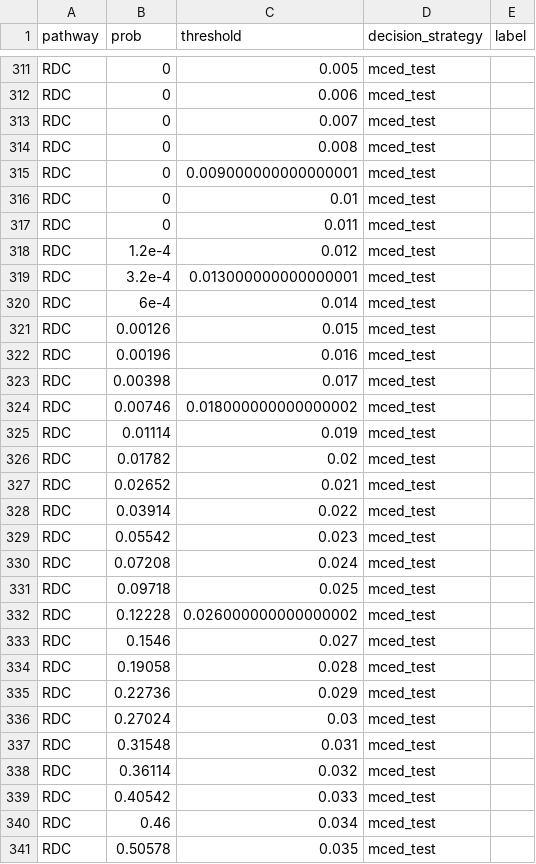
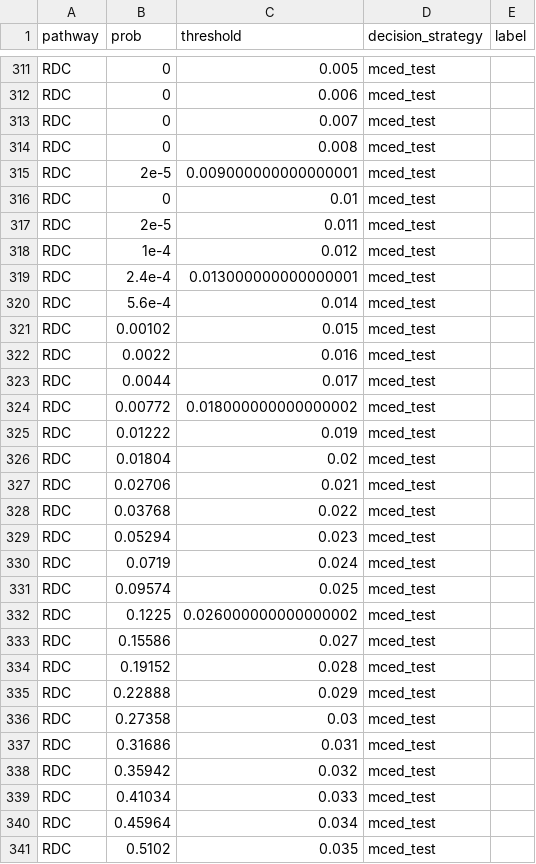
Before and after one commit to giulianonetto/mcd-clinical-utility, a TSV file: output/p_useful.tsv, drawn as a sheet; only a part is shown, gaps mark what is left out; the diff covers the shown part only.

```diff
--- a/output/p_useful.tsv
+++ b/output/p_useful.tsv
@@ -314,28 +314,28 @@ RDC	0	0.007	mced_test
 RDC	0	0.008	mced_test	
-RDC	0	0.009000000000000001	mced_test	
+RDC	2e-5	0.009000000000000001	mced_test	
 RDC	0	0.01	mced_test	
-RDC	0	0.011	mced_test	
-RDC	1.2e-4	0.012	mced_test	
-RDC	3.2e-4	0.013000000000000001	mced_test	
-RDC	6e-4	0.014	mced_test	
-RDC	0.00126	0.015	mced_test	
-RDC	0.00196	0.016	mced_test	
-RDC	0.00398	0.017	mced_test	
-RDC	0.00746	0.018000000000000002	mced_test	
-RDC	0.01114	0.019	mced_test	
-RDC	0.01782	0.02	mced_test	
-RDC	0.02652	0.021	mced_test	
-RDC	0.03914	0.022	mced_test	
-RDC	0.05542	0.023	mced_test	
-RDC	0.07208	0.024	mced_test	
-RDC	0.09718	0.025	mced_test	
-RDC	0.12228	0.026000000000000002	mced_test	
-RDC	0.1546	0.027	mced_test	
-RDC	0.19058	0.028	mced_test	
-RDC	0.22736	0.029	mced_test	
-RDC	0.27024	0.03	mced_test	
-RDC	0.31548	0.031	mced_test	
-RDC	0.36114	0.032	mced_test	
-RDC	0.40542	0.033	mced_test	
-RDC	0.46	0.034	mced_test	
-RDC	0.50578	0.035	mced_test	
+RDC	2e-5	0.011	mced_test	
+RDC	1e-4	0.012	mced_test	
+RDC	2.4e-4	0.013000000000000001	mced_test	
+RDC	5.6e-4	0.014	mced_test	
+RDC	0.00102	0.015	mced_test	
+RDC	0.0022	0.016	mced_test	
+RDC	0.0044	0.017	mced_test	
+RDC	0.00772	0.018000000000000002	mced_test	
+RDC	0.01222	0.019	mced_test	
+RDC	0.01804	0.02	mced_test	
+RDC	0.02706	0.021	mced_test	
+RDC	0.03768	0.022	mced_test	
+RDC	0.05294	0.023	mced_test	
+RDC	0.0719	0.024	mced_test	
+RDC	0.09574	0.025	mced_test	
+RDC	0.1225	0.026000000000000002	mced_test	
+RDC	0.15586	0.027	mced_test	
+RDC	0.19152	0.028	mced_test	
+RDC	0.22888	0.029	mced_test	
+RDC	0.27358	0.03	mced_test	
+RDC	0.31686	0.031	mced_test	
+RDC	0.35942	0.032	mced_test	
+RDC	0.41034	0.033	mced_test	
+RDC	0.45964	0.034	mced_test	
+RDC	0.5102	0.035	mced_test	
```
Also changed, not shown: 172 edited cells elsewhere in this file, data/supp_table_pp10.tsv, output/dca_treated.tsv, 19 other files.
